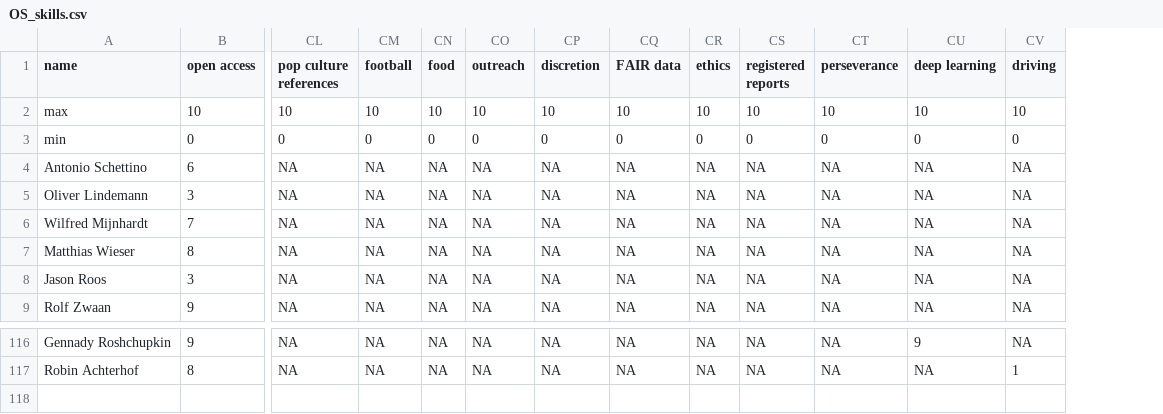
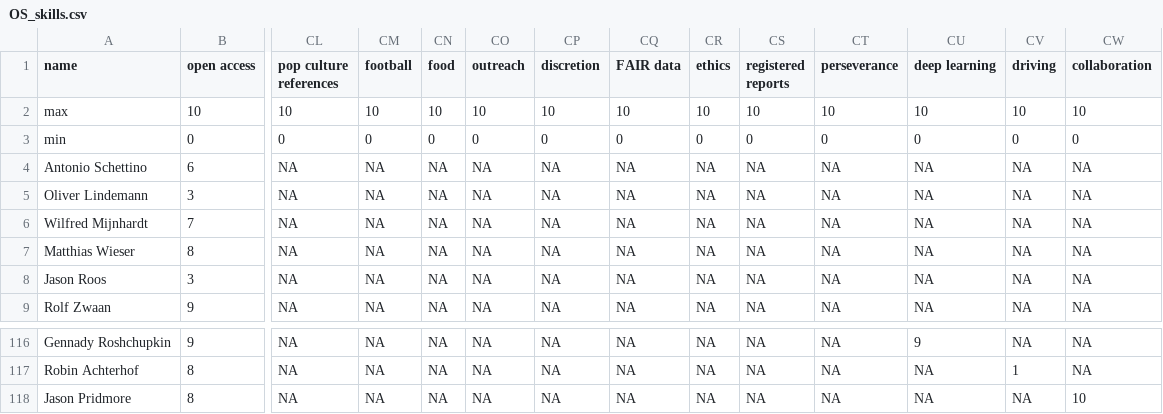
Before and after one commit to osc-rotterdam/osc-rotterdam.github.io, a CSV file: static/OS_skills.csv, drawn as a sheet; only a part is shown, gaps mark what is left out; rows hold the shown columns only; the diff names each change by its address in the sheet, - before the commit and + after, or states it on an @@ line.

Commit message:
OSCR Member: Jason Pridmore

```diff
--- a/static/OS_skills.csv
+++ b/static/OS_skills.csv
+column CW (collaboration), rows 2-9: 10 | 0 | NA | NA | NA | NA | NA | NA; rows 116-117: NA | NA
+row 118: Jason Pridmore | 8 | NA | NA | NA | NA | NA | NA | NA | NA | NA | NA | NA | 10
```
Also changed, not shown: 5 other files.
